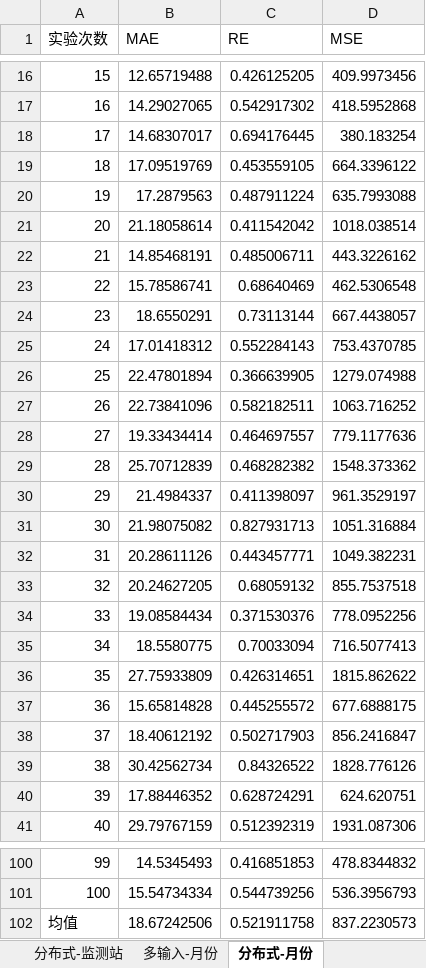
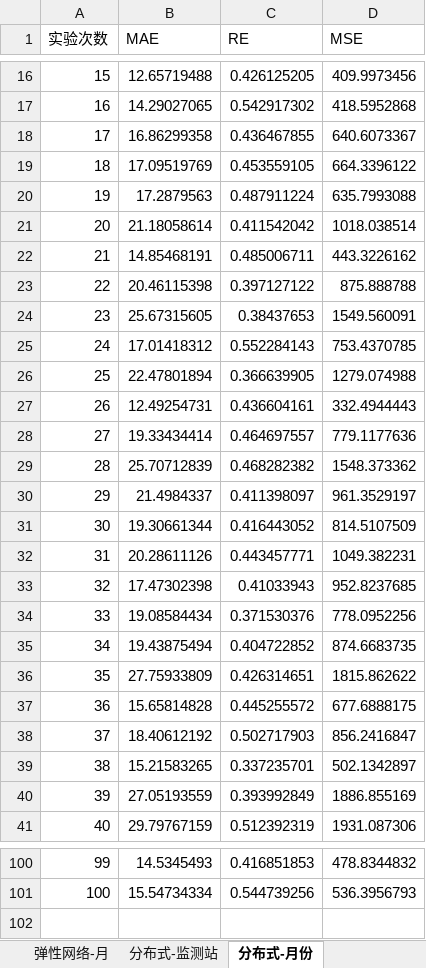
Before and after one commit to code12ab/AOD-PM2.5, an Excel workbook: 各个子模块/模型模块/多次实验.xlsx, sheet 分布式-月份, drawn as a sheet; only a part is shown, gaps mark what is left out; values as stored, in another font and other column widths than the file's, no borders; removed rows and columns are numbered as before the commit, all else as after; the diff covers the shown part only; the diff names each change by its address in the sheet, - before the commit and + after, or states it on an @@ line.

```diff
--- a/各个子模块/模型模块/多次实验.xlsx (sheet 分布式-月份)
+++ b/各个子模块/模型模块/多次实验.xlsx (sheet 分布式-月份)
-row 18: 17 | 14.68307017 | 0.694176445 | 380.183254
+row 18: 17 | 16.86299358 | 0.436467855 | 640.6073367
-row 23: 22 | 15.78586741 | 0.68640469 | 462.5306548
-row 24: 23 | 18.6550291 | 0.73113144 | 667.4438057
+row 23: 22 | 20.46115398 | 0.397127122 | 875.888788
+row 24: 23 | 25.67315605 | 0.38437653 | 1549.560091
-row 27: 26 | 22.73841096 | 0.582182511 | 1063.716252
+row 27: 26 | 12.49254731 | 0.436604161 | 332.4944443
-row 31: 30 | 21.98075082 | 0.827931713 | 1051.316884
+row 31: 30 | 19.30661344 | 0.416443052 | 814.5107509
-row 33: 32 | 20.24627205 | 0.68059132 | 855.7537518
+row 33: 32 | 17.47302398 | 0.41033943 | 952.8237685
-row 35: 34 | 18.5580775 | 0.70033094 | 716.5077413
+row 35: 34 | 19.43875494 | 0.404722852 | 874.6683735
-row 39: 38 | 30.42562734 | 0.84326522 | 1828.776126
-row 40: 39 | 17.88446352 | 0.628724291 | 624.620751
+row 39: 38 | 15.21583265 | 0.337235701 | 502.1342897
+row 40: 39 | 27.05193559 | 0.393992849 | 1886.855169
-row 102: 均值 | 18.67242506 | 0.521911758 | 837.2230573
```
Also changed, not shown: 11 added rows and 11 removed rows elsewhere in this sheet, sheet LSTM-监测点, sheet 月份-总, sheet 插入word, sheet 监测点=总, other sheet tabs, charts or pictures, 各个子模块/模型模块/位置/lstm100_sta.xlsx, 8 other files.
